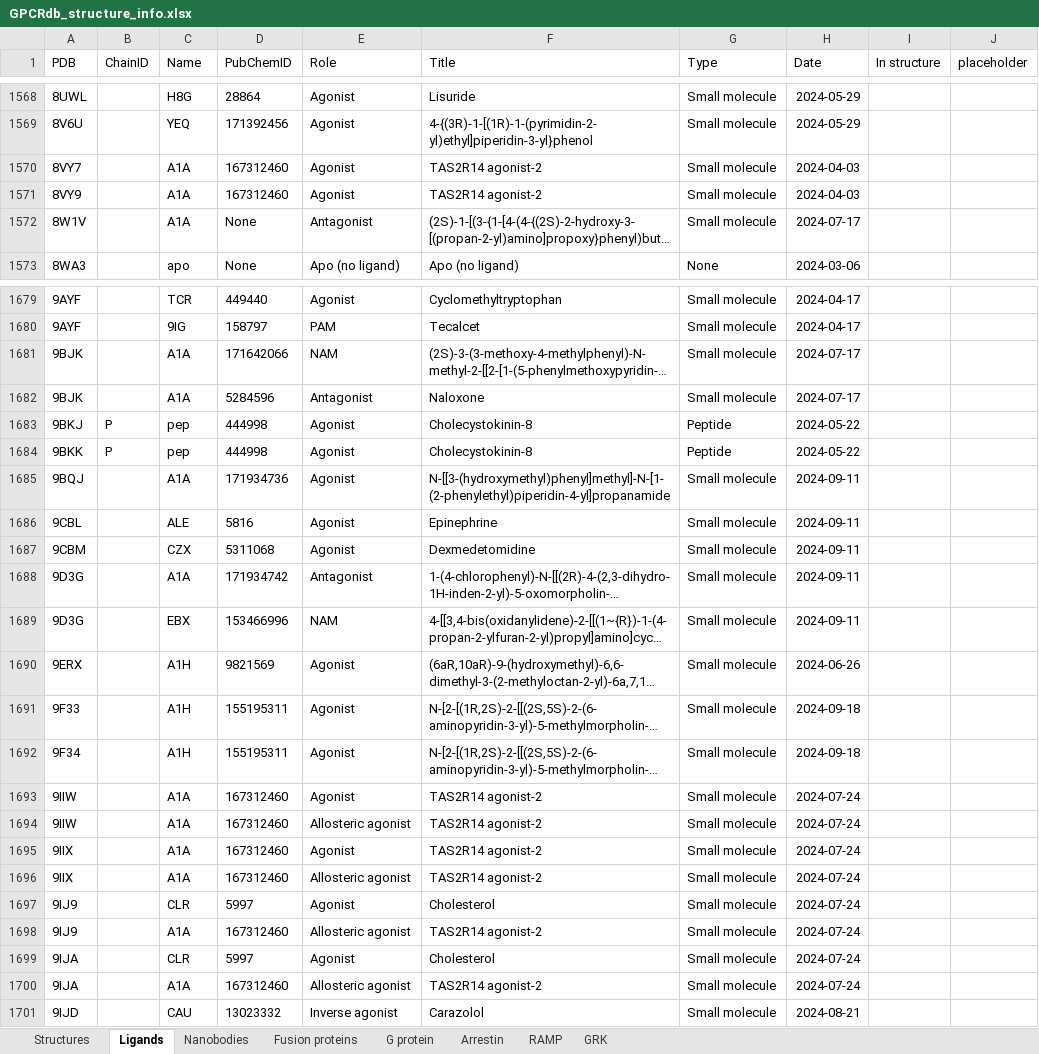
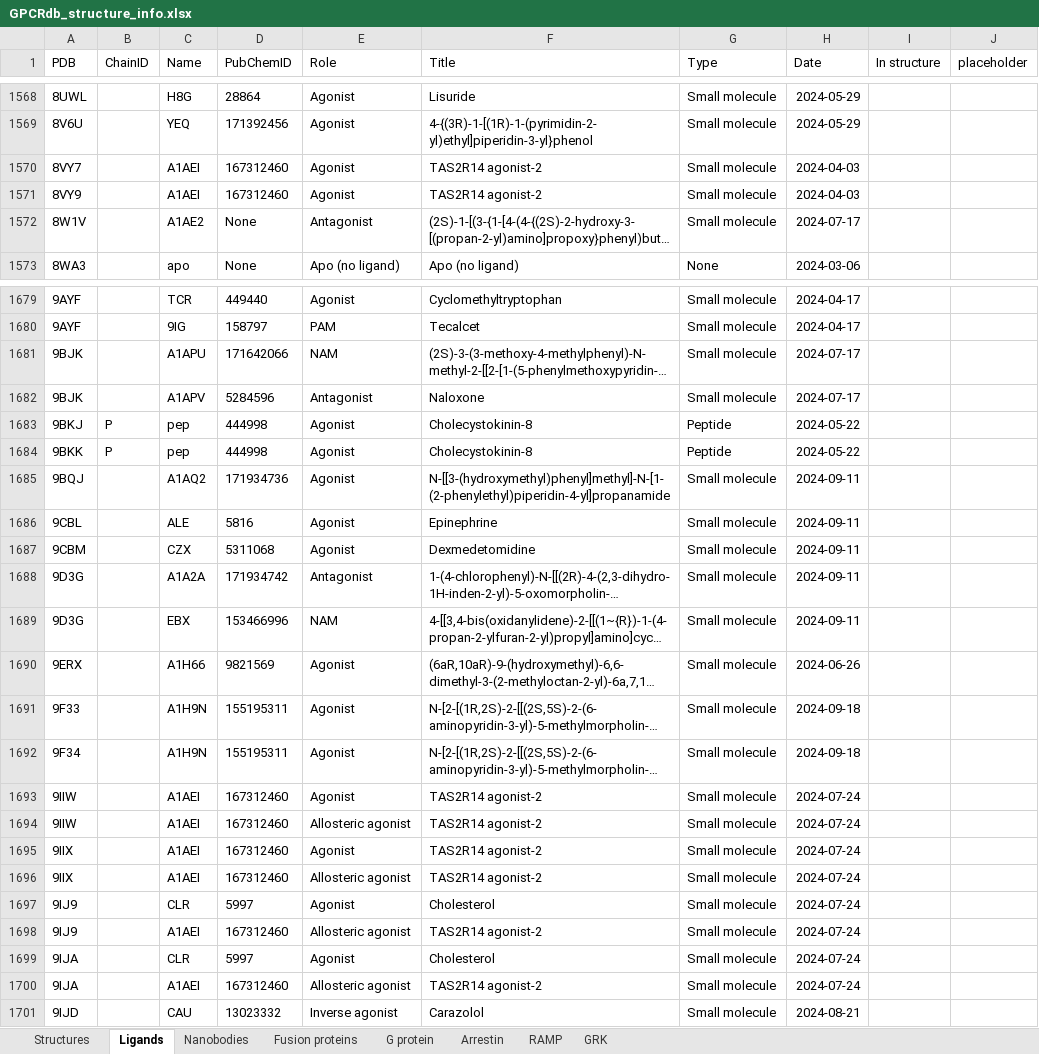
Before and after one commit to protwis/gpcrdb_data, an Excel workbook: structure_data/annotation/GPCRdb_structure_info.xlsx, sheet Ligands, drawn as a sheet; only a part is shown, gaps mark what is left out; long unchanged cells end in …; values as stored, in another font and other column widths than the file's, no borders; conditional formats not drawn; the diff covers the shown part only; the diff names each change by its address in the sheet, - before the commit and + after, or states it on an @@ line.

Commit message:
FIX: switching mmcif ligand ids to 5 letter proper id

```diff
--- a/structure_data/annotation/GPCRdb_structure_info.xlsx (sheet Ligands)
+++ b/structure_data/annotation/GPCRdb_structure_info.xlsx (sheet Ligands)
-C1570:C1571 (Name): A1A
+C1570:C1571 (Name): A1AEI
-C1572 (Name): A1A
+C1572 (Name): A1AE2
-C1681 (Name): A1A
+C1681 (Name): A1APU
-C1682 (Name): A1A
+C1682 (Name): A1APV
-C1685 (Name): A1A
+C1685 (Name): A1AQ2
-C1688 (Name): A1A
+C1688 (Name): A1A2A
-C1690 (Name): A1H
+C1690 (Name): A1H66
-C1691:C1692 (Name): A1H
+C1691:C1692 (Name): A1H9N
-C1693:C1696 (Name): A1A
+C1693:C1696 (Name): A1AEI
-C1698 (Name): A1A
+C1698 (Name): A1AEI
-C1700 (Name): A1A
+C1700 (Name): A1AEI
```
Also changed, not shown: 26 edited cells elsewhere in this sheet, 1 other file.
